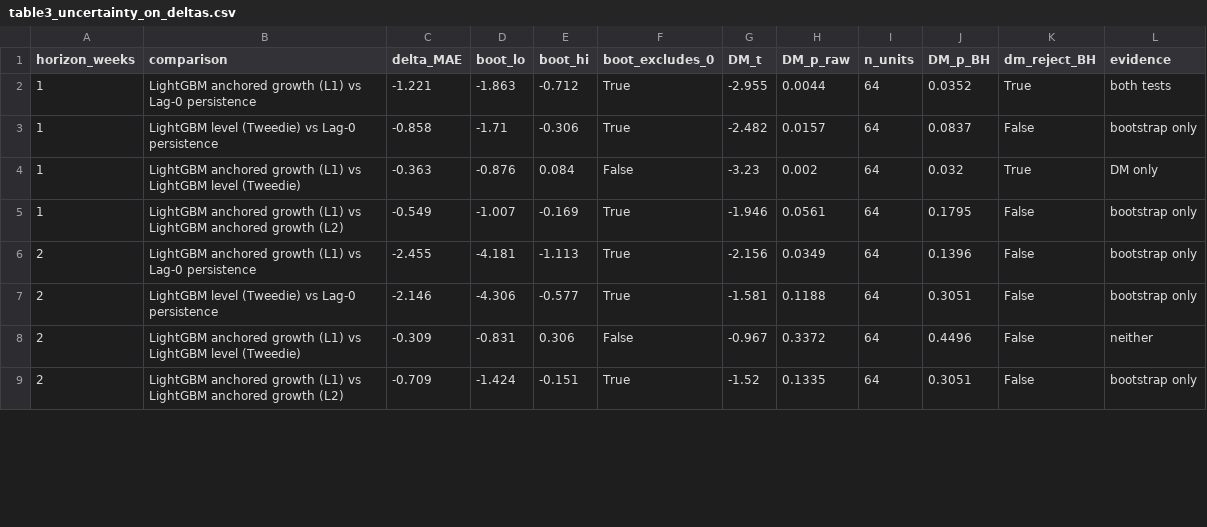
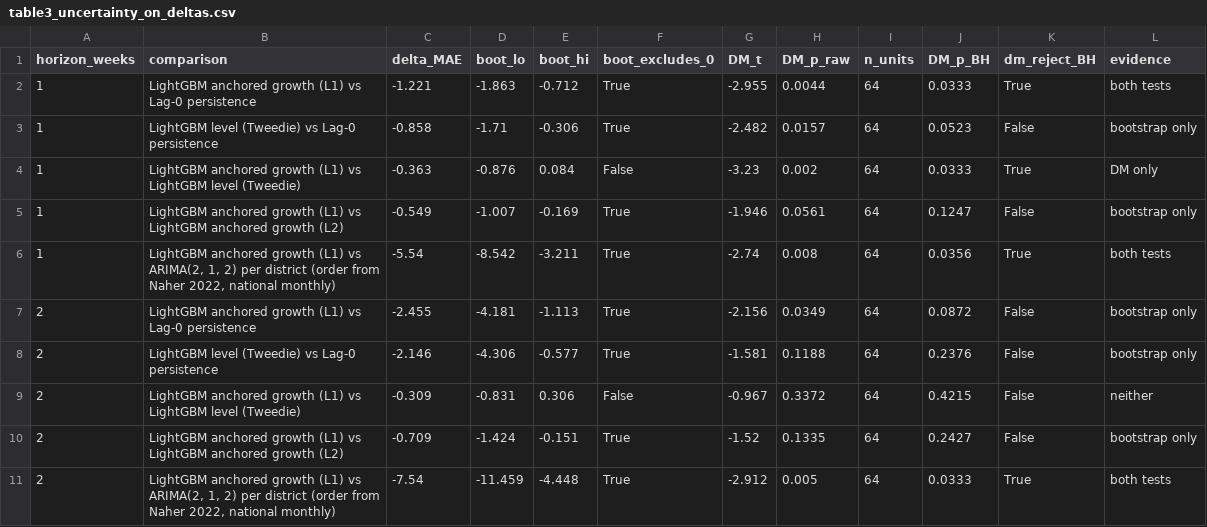
Before and after one commit to Raf1-alam/research_on_dengu, a CSV file: results/table3_uncertainty_on_deltas.csv, drawn as a sheet; only a part is shown; the diff covers the shown part only.

```diff
--- a/results/table3_uncertainty_on_deltas.csv
+++ b/results/table3_uncertainty_on_deltas.csv
@@ -1,9 +1,11 @@
 horizon_weeks,comparison,delta_MAE,boot_lo,boot_hi,boot_excludes_0,DM_t,DM_p_raw,n_units,DM_p_BH,dm_reject_BH,evidence
-1,LightGBM anchored growth (L1) vs Lag-0 persistence,-1.221,-1.863,-0.712,True,-2.955,0.0044,64,0.0352,True,both tests
-1,LightGBM level (Tweedie) vs Lag-0 persistence,-0.858,-1.71,-0.306,True,-2.482,0.0157,64,0.0837,False,bootstrap only
-1,LightGBM anchored growth (L1) vs LightGBM level (Tweedie),-0.363,-0.876,0.084,False,-3.23,0.002,64,0.032,True,DM only
-1,LightGBM anchored growth (L1) vs LightGBM anchored growth (L2),-0.549,-1.007,-0.169,True,-1.946,0.0561,64,0.1795,False,bootstrap only
-2,LightGBM anchored growth (L1) vs Lag-0 persistence,-2.455,-4.181,-1.113,True,-2.156,0.0349,64,0.1396,False,bootstrap only
-2,LightGBM level (Tweedie) vs Lag-0 persistence,-2.146,-4.306,-0.577,True,-1.581,0.1188,64,0.3051,False,bootstrap only
-2,LightGBM anchored growth (L1) vs LightGBM level (Tweedie),-0.309,-0.831,0.306,False,-0.967,0.3372,64,0.4496,False,neither
-2,LightGBM anchored growth (L1) vs LightGBM anchored growth (L2),-0.709,-1.424,-0.151,True,-1.52,0.1335,64,0.3051,False,bootstrap only
+1,LightGBM anchored growth (L1) vs Lag-0 persistence,-1.221,-1.863,-0.712,True,-2.955,0.0044,64,0.0333,True,both tests
+1,LightGBM level (Tweedie) vs Lag-0 persistence,-0.858,-1.71,-0.306,True,-2.482,0.0157,64,0.0523,False,bootstrap only
+1,LightGBM anchored growth (L1) vs LightGBM level (Tweedie),-0.363,-0.876,0.084,False,-3.23,0.002,64,0.0333,True,DM only
+1,LightGBM anchored growth (L1) vs LightGBM anchored growth (L2),-0.549,-1.007,-0.169,True,-1.946,0.0561,64,0.1247,False,bootstrap only
+1,"LightGBM anchored growth (L1) vs ARIMA(2, 1, 2) per district (order from Naher 2022, national monthly)",-5.54,-8.542,-3.211,True,-2.74,0.008,64,0.0356,True,both tests
+2,LightGBM anchored growth (L1) vs Lag-0 persistence,-2.455,-4.181,-1.113,True,-2.156,0.0349,64,0.0872,False,bootstrap only
+2,LightGBM level (Tweedie) vs Lag-0 persistence,-2.146,-4.306,-0.577,True,-1.581,0.1188,64,0.2376,False,bootstrap only
+2,LightGBM anchored growth (L1) vs LightGBM level (Tweedie),-0.309,-0.831,0.306,False,-0.967,0.3372,64,0.4215,False,neither
+2,LightGBM anchored growth (L1) vs LightGBM anchored growth (L2),-0.709,-1.424,-0.151,True,-1.52,0.1335,64,0.2427,False,bootstrap only
+2,"LightGBM anchored growth (L1) vs ARIMA(2, 1, 2) per district (order from Naher 2022, national monthly)",-7.54,-11.459,-4.448,True,-2.912,0.005,64,0.0333,True,both tests
```
Also changed, not shown: 2 added rows and 7 edited cells elsewhere in this file, results/table0_assumptions_register.csv, results/table2_forecast_shootout.csv, 10 other files.
